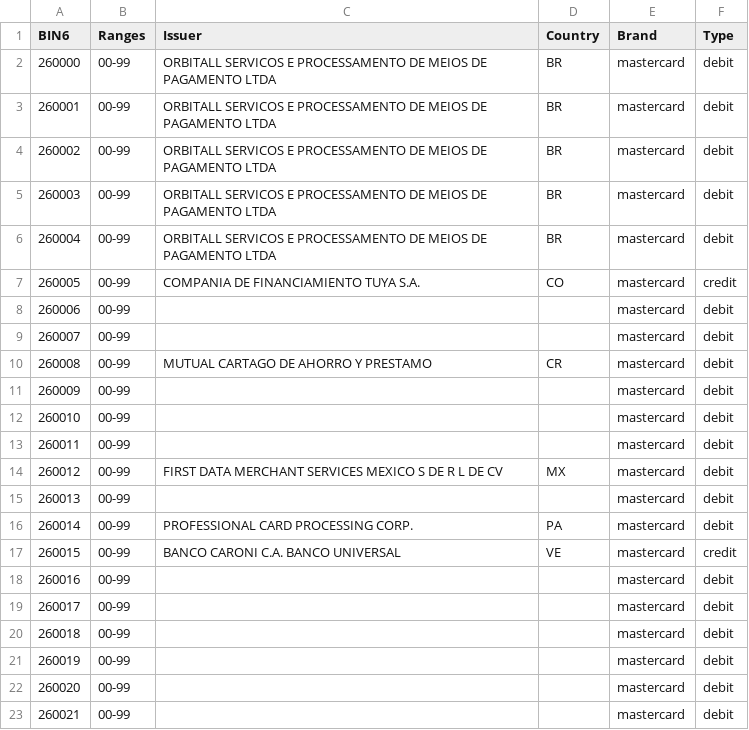
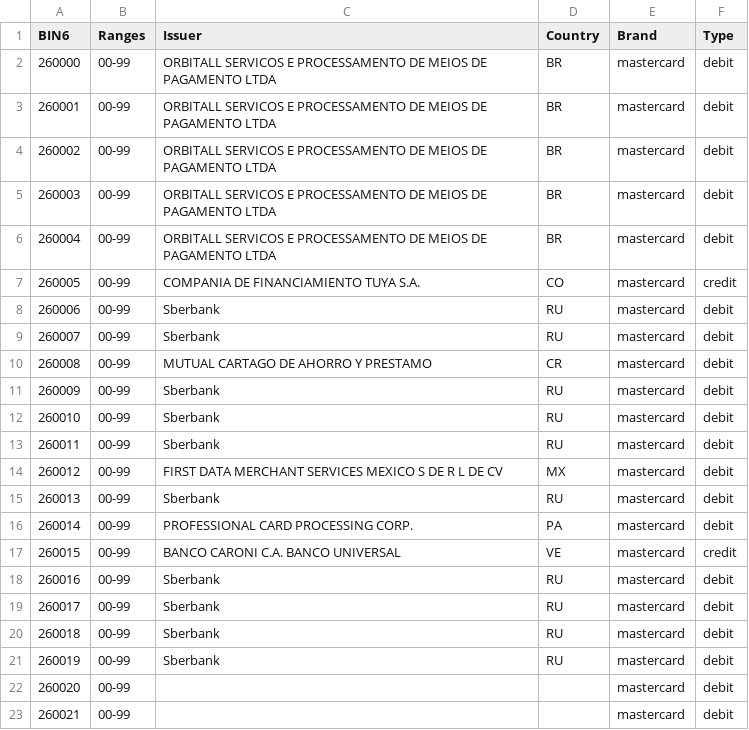
Before and after one commit to Wayproyect/openbiin, a CSV file: functions/data/26.csv, drawn as a sheet; only a part is shown.

```diff
--- a/functions/data/26.csv
+++ b/functions/data/26.csv
@@ -7,16 +7,16 @@ BIN6,Ranges,Issuer,Country,Brand,Type
 260005,00-99,COMPANIA DE FINANCIAMIENTO TUYA S.A.,CO,mastercard,credit
-260006,00-99,,,mastercard,debit
-260007,00-99,,,mastercard,debit
+260006,00-99,Sberbank,RU,mastercard,debit
+260007,00-99,Sberbank,RU,mastercard,debit
 260008,00-99,MUTUAL CARTAGO DE AHORRO Y PRESTAMO,CR,mastercard,debit
-260009,00-99,,,mastercard,debit
-260010,00-99,,,mastercard,debit
-260011,00-99,,,mastercard,debit
+260009,00-99,Sberbank,RU,mastercard,debit
+260010,00-99,Sberbank,RU,mastercard,debit
+260011,00-99,Sberbank,RU,mastercard,debit
 260012,00-99,FIRST DATA MERCHANT SERVICES MEXICO S DE R L DE CV,MX,mastercard,debit
-260013,00-99,,,mastercard,debit
+260013,00-99,Sberbank,RU,mastercard,debit
 260014,00-99,PROFESSIONAL CARD PROCESSING CORP.,PA,mastercard,debit
 260015,00-99,BANCO CARONI C.A. BANCO UNIVERSAL,VE,mastercard,credit
-260016,00-99,,,mastercard,debit
-260017,00-99,,,mastercard,debit
-260018,00-99,,,mastercard,debit
-260019,00-99,,,mastercard,debit
+260016,00-99,Sberbank,RU,mastercard,debit
+260017,00-99,Sberbank,RU,mastercard,debit
+260018,00-99,Sberbank,RU,mastercard,debit
+260019,00-99,Sberbank,RU,mastercard,debit
 260020,00-99,,,mastercard,debit
```
